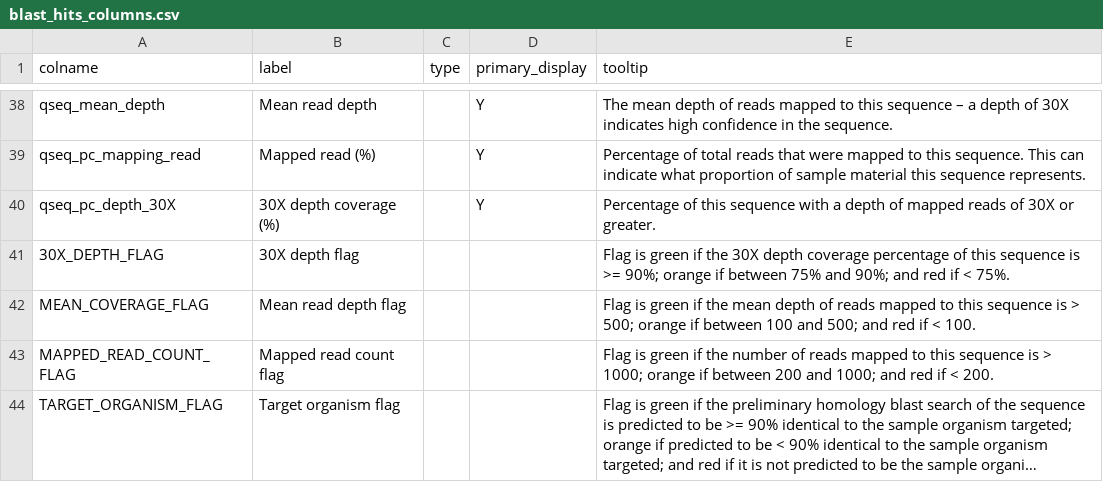
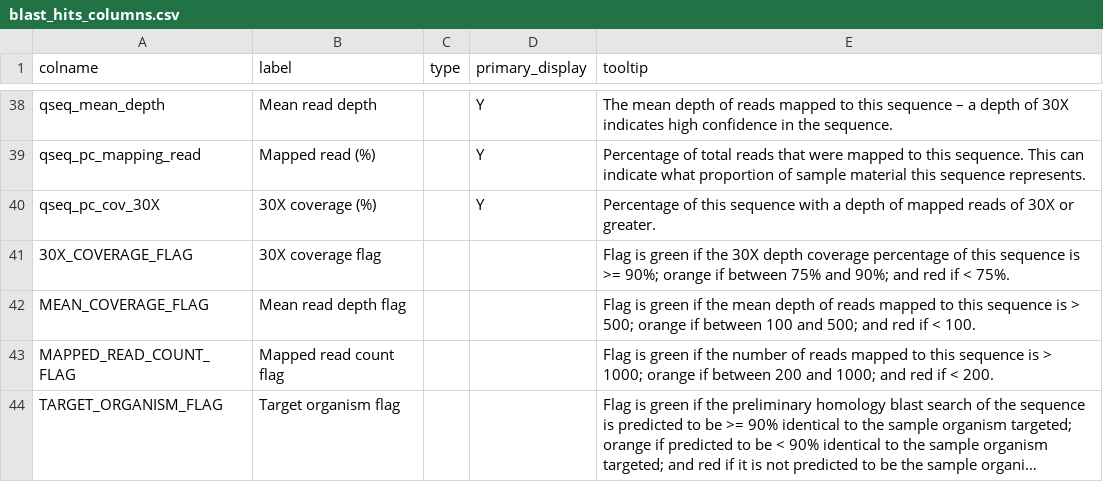
Before and after one commit to mantczakaus/ont_amplicon, a CSV file: bin/report/schema/blast_hits_columns.csv, drawn as a sheet; only a part is shown, gaps mark what is left out; long unchanged cells end in ….

```diff
--- a/bin/report/schema/blast_hits_columns.csv
+++ b/bin/report/schema/blast_hits_columns.csv
@@ -39,4 +39,4 @@ qseq_mean_depth,Mean read depth,,Y,The mean depth of reads mapped to this sequen
 qseq_pc_mapping_read,Mapped read (%),,Y,Percentage of total reads that were mapped to this sequence. This can indicate what proportion of sample material this sequence represents.
-qseq_pc_depth_30X,30X depth coverage (%),,Y,Percentage of this sequence with a depth of mapped reads of 30X or greater.
-30X_DEPTH_FLAG,30X depth flag,,,Flag is green if the 30X depth coverage percentage of this sequence is >= 90%; orange if between 75% and 90%; and red if < 75%.
+qseq_pc_cov_30X,30X coverage (%),,Y,Percentage of this sequence with a depth of mapped reads of 30X or greater.
+30X_COVERAGE_FLAG,30X coverage flag,,,Flag is green if the 30X depth coverage percentage of this sequence is >= 90%; orange if between 75% and 90%; and red if < 75%.
 MEAN_COVERAGE_FLAG,Mean read depth flag,,,Flag is green if the mean depth of reads mapped to this sequence is > 500; orange if between 100 and 500; and red if < 100.
```
Also changed, not shown: flags.csv, 6 other files.
